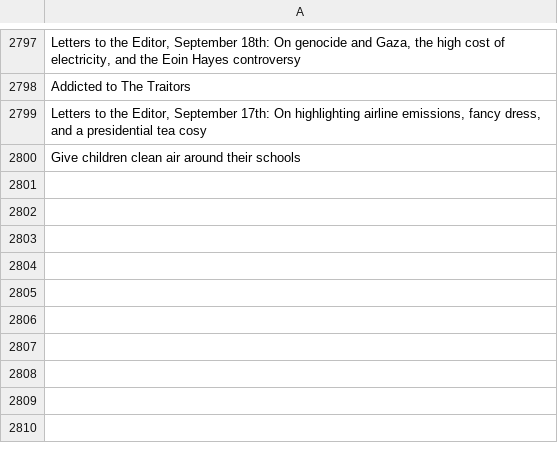
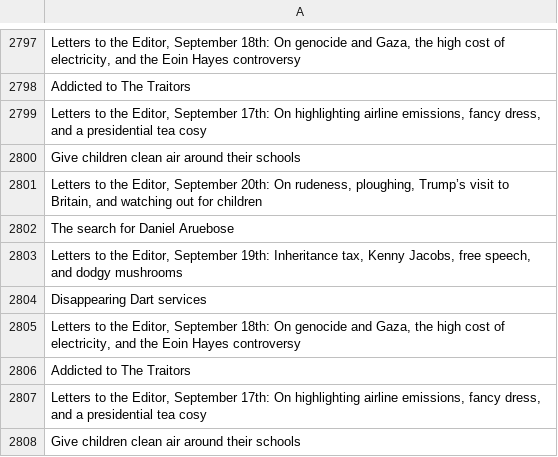
Before and after one commit to aodhanlutetiae/odds_scrape, a CSV file: letter_headings.csv, drawn as a sheet; only a part is shown, gaps mark what is left out.

```diff
--- a/letter_headings.csv
+++ b/letter_headings.csv
@@ -2800 +2800,9 @@ Addicted to The Traitors
 Give children clean air around their schools
+"Letters to the Editor, September 20th: On rudeness, ploughing, Trump’s visit to Britain, and watching out for children"
+The search for Daniel Aruebose
+"Letters to the Editor, September 19th: Inheritance tax, Kenny Jacobs, free speech, and  dodgy mushrooms"
+Disappearing Dart services
+"Letters to the Editor, September 18th: On genocide and Gaza, the high cost of electricity, and the Eoin Hayes controversy"
+Addicted to The Traitors
+"Letters to the Editor, September 17th: On highlighting airline emissions, fancy dress, and a presidential tea cosy"
+Give children clean air around their schools
```
